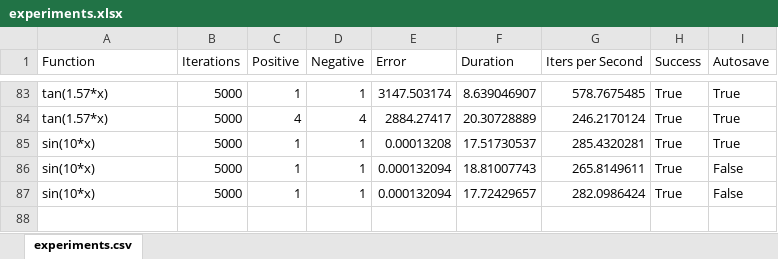
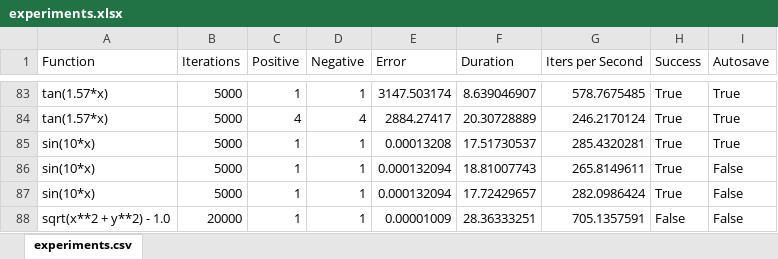
Before and after one commit to alexsteffenpdm/diffconvpl, an Excel workbook: data/experiments.xlsx, sheet experiments.csv, drawn as a sheet; only a part is shown, gaps mark what is left out; values as stored, in another font and other column widths than the file's, no borders; the diff names each change by its address in the sheet, - before the commit and + after, or states it on an @@ line.

```diff
--- a/data/experiments.xlsx (sheet experiments.csv)
+++ b/data/experiments.xlsx (sheet experiments.csv)
+row 88: sqrt(x**2 + y**2) - 1.0 | 20000 | 1 | 1 | 0.00001009 | 28.36333251 | 705.1357591 | False | False
```
Also changed, not shown: 12 other files.
